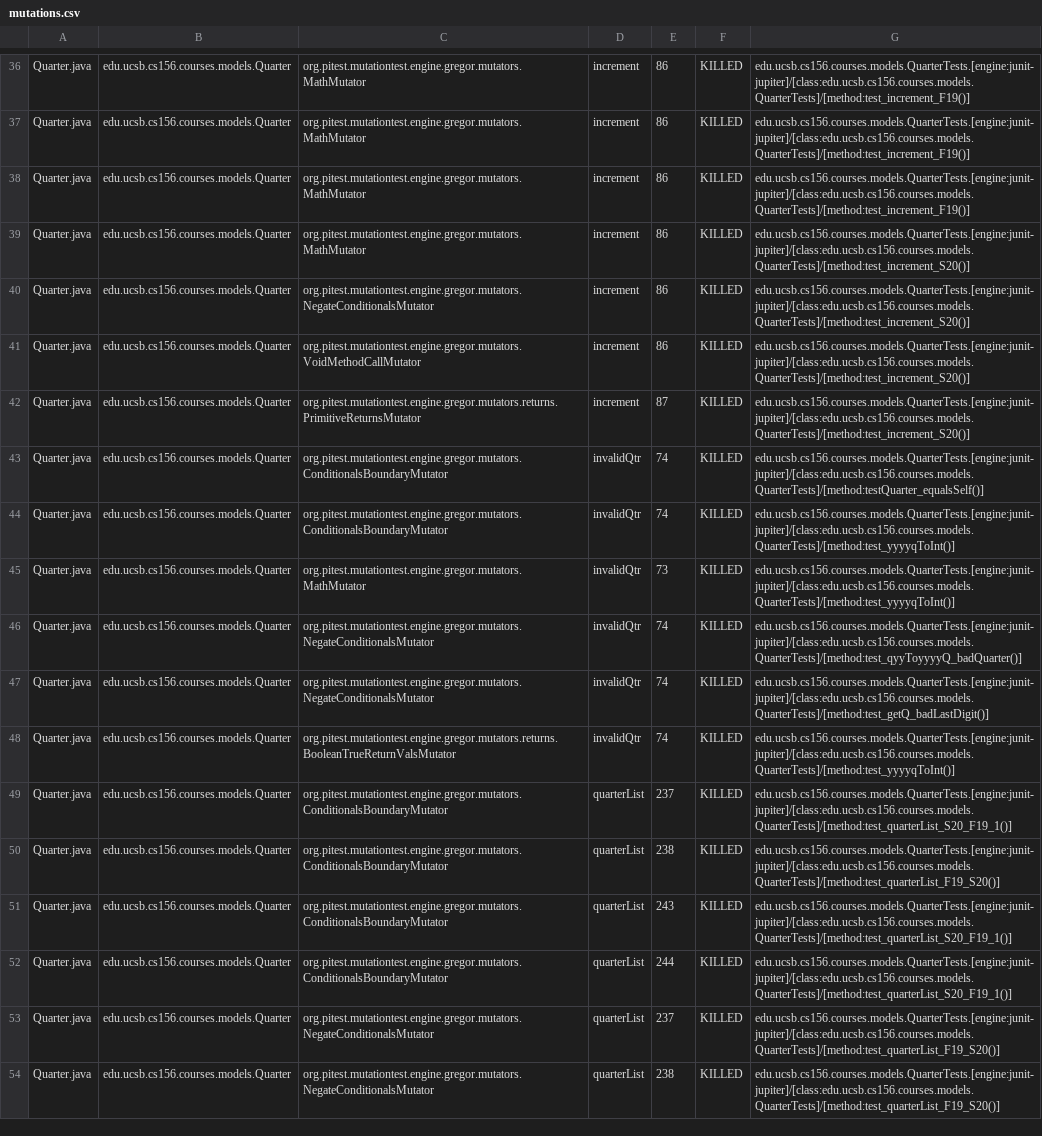
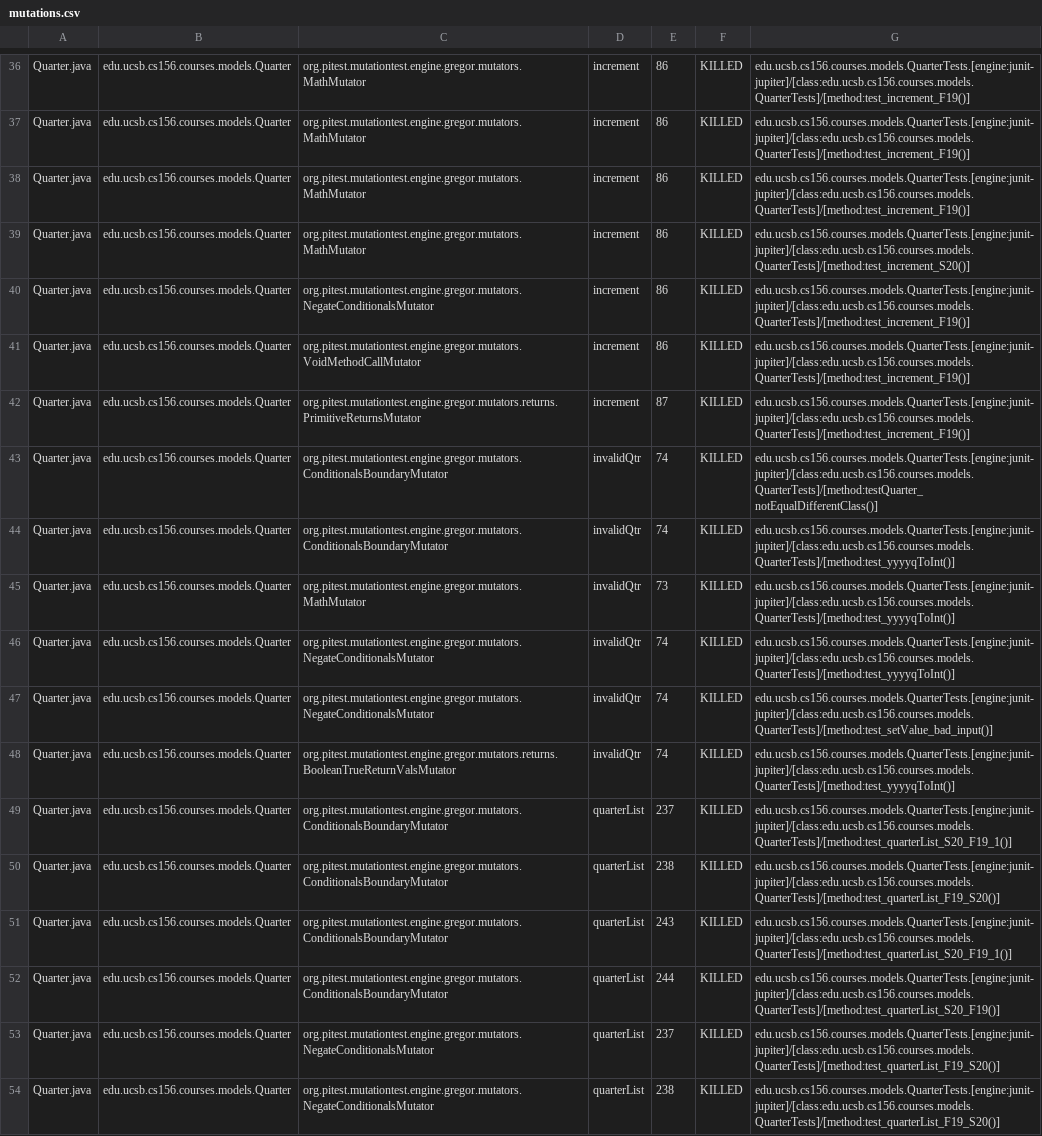
Before and after one commit to ucsb-cs156-f23/proj-courses-f23-7pm-1, a CSV file: prs/19/pitest/mutations.csv, drawn as a sheet; only a part is shown, gaps mark what is left out; the diff covers the shown part only; the diff names each change by its address in the sheet, - before the commit and + after, or states it on an @@ line.

Commit message:
Deploying to gh-pages from @ ucsb-cs156-f23/proj-courses-f23-7pm-1@8abb6640c4186a4687c46bc24a8786a332026f84 🚀

```diff
--- a/prs/19/pitest/mutations.csv
+++ b/prs/19/pitest/mutations.csv
-G40:G42: edu.ucsb.cs156.courses.models.QuarterTests.[engine:junit-jupiter]/[class:edu.ucsb.cs156.courses.models.QuarterTests]/[method:test_increment_S20()]
+G40:G42: edu.ucsb.cs156.courses.models.QuarterTests.[engine:junit-jupiter]/[class:edu.ucsb.cs156.courses.models.QuarterTests]/[method:test_increment_F19()]
-G43: edu.ucsb.cs156.courses.models.QuarterTests.[engine:junit-jupiter]/[class:edu.ucsb.cs156.courses.models.QuarterTests]/[method:testQuarter_equalsSelf()]
+G43: edu.ucsb.cs156.courses.models.QuarterTests.[engine:junit-jupiter]/[class:edu.ucsb.cs156.courses.models.QuarterTests]/[method:testQuarter_notEqualDifferentClass()]
-G46: edu.ucsb.cs156.courses.models.QuarterTests.[engine:junit-jupiter]/[class:edu.ucsb.cs156.courses.models.QuarterTests]/[method:test_qyyToyyyyQ_badQuarter()]
+G46: edu.ucsb.cs156.courses.models.QuarterTests.[engine:junit-jupiter]/[class:edu.ucsb.cs156.courses.models.QuarterTests]/[method:test_yyyyqToInt()]
-G47: edu.ucsb.cs156.courses.models.QuarterTests.[engine:junit-jupiter]/[class:edu.ucsb.cs156.courses.models.QuarterTests]/[method:test_getQ_badLastDigit()]
+G47: edu.ucsb.cs156.courses.models.QuarterTests.[engine:junit-jupiter]/[class:edu.ucsb.cs156.courses.models.QuarterTests]/[method:test_setValue_bad_input()]
-G52: edu.ucsb.cs156.courses.models.QuarterTests.[engine:junit-jupiter]/[class:edu.ucsb.cs156.courses.models.QuarterTests]/[method:test_quarterList_S20_F19_1()]
+G52: edu.ucsb.cs156.courses.models.QuarterTests.[engine:junit-jupiter]/[class:edu.ucsb.cs156.courses.models.QuarterTests]/[method:test_quarterList_S20_F19()]
```
Also changed, not shown: 57 edited cells elsewhere in this file, 39 other files.
